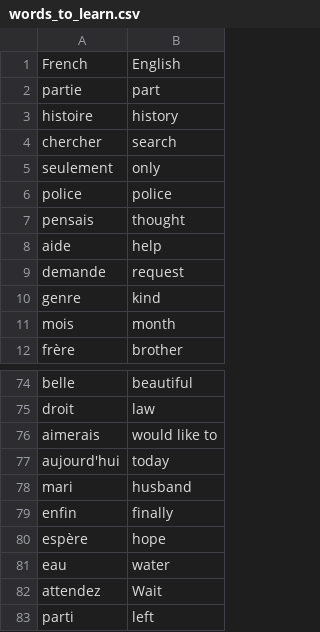
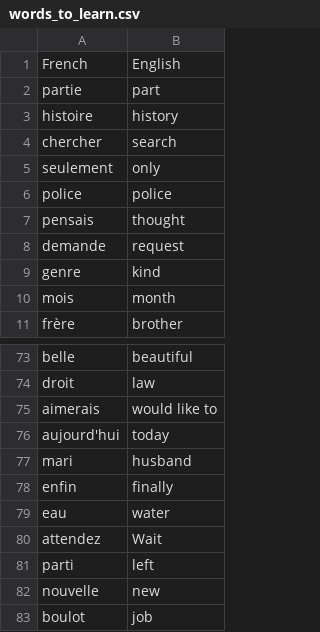
Before and after one commit to Prathamap290702/100_days_of_python, a CSV file: 31.Flash Cards Project/data/words_to_learn.csv, drawn as a sheet; only a part is shown, gaps mark what is left out; the shorter side is filled out with more unchanged rows; the diff names each change by its address in the sheet, - before the commit and + after, or states it on an @@ line.

```diff
--- a/31.Flash Cards Project/data/words_to_learn.csv
+++ b/31.Flash Cards Project/data/words_to_learn.csv
-row 8: aide | help
-row 80: espère | hope
```
Also changed, not shown: 6 other files.
